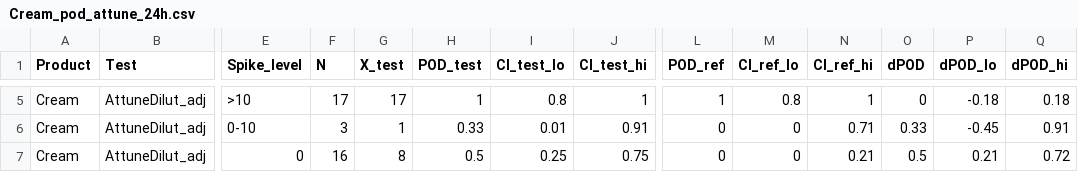
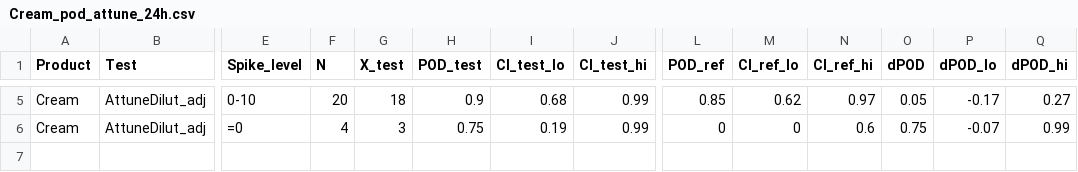
Before and after one commit to MatthieuVignes/CompTestsUHTProductsThermophilicBacteria, a CSV file: output/Cream_pod_attune_24h.csv, drawn as a sheet; only a part is shown, gaps mark what is left out; removed rows and columns are numbered as before the commit, all else as after; rows hold the shown columns only; the diff covers the shown part only; the diff names each change by its address in the sheet, - before the commit and + after, or states it on an @@ line.

```diff
--- a/output/Cream_pod_attune_24h.csv
+++ b/output/Cream_pod_attune_24h.csv
-E5 (Spike_level): >10
+E5 (Spike_level): 0-10
-F5 (N): 17
+F5 (N): 20
-G5 (X_test): 17
+G5 (X_test): 18
-H5 (POD_test): 1
+H5 (POD_test): 0.9
-I5 (CI_test_lo): 0.8
+I5 (CI_test_lo): 0.68
-J5 (CI_test_hi): 1
+J5 (CI_test_hi): 0.99
-L5 (POD_ref): 1
+L5 (POD_ref): 0.85
-M5 (CI_ref_lo): 0.8
+M5 (CI_ref_lo): 0.62
-N5 (CI_ref_hi): 1
+N5 (CI_ref_hi): 0.97
-O5 (dPOD): 0
+O5 (dPOD): 0.05
-P5 (dPOD_lo): -0.18
+P5 (dPOD_lo): -0.17
-Q5 (dPOD_hi): 0.18
+Q5 (dPOD_hi): 0.27
-E6 (Spike_level): 0-10
+E6 (Spike_level): =0
-F6 (N): 3
+F6 (N): 4
-G6 (X_test): 1
+G6 (X_test): 3
-H6 (POD_test): 0.33
+H6 (POD_test): 0.75
-I6 (CI_test_lo): 0.01
+I6 (CI_test_lo): 0.19
-J6 (CI_test_hi): 0.91
+J6 (CI_test_hi): 0.99
-N6 (CI_ref_hi): 0.71
+N6 (CI_ref_hi): 0.6
-O6 (dPOD): 0.33
+O6 (dPOD): 0.75
-P6 (dPOD_lo): -0.45
+P6 (dPOD_lo): -0.07
-Q6 (dPOD_hi): 0.91
+Q6 (dPOD_hi): 0.99
-row 7: Cream | AttuneDilut_adj | 0 | 16 | 8 | 0.5 | 0.25 | 0.75 | 0 | 0 | 0.21 | 0.5 | 0.21 | 0.72
```
Also changed, not shown: 1 added row, 1 removed row and 21 edited cells elsewhere in this file, output/Chocolate_pod_charm_24h.csv, output/Cream_pod_charm_24h.csv, 9 other files.
